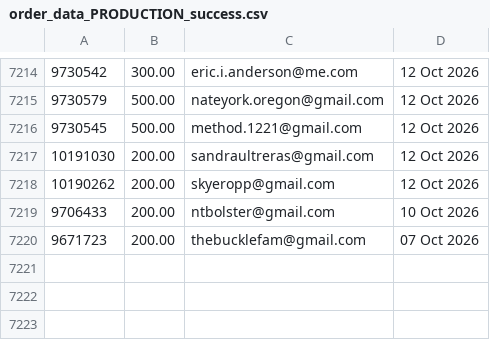
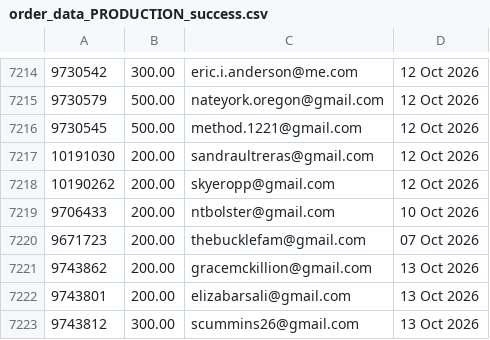
Before and after one commit to jdeck88/ffcsa_scripts, a CSV file: localline/data/order_data_PRODUCTION_success.csv, drawn as a sheet; only a part is shown, gaps mark what is left out; the diff names each change by its address in the sheet, - before the commit and + after, or states it on an @@ line.

Commit message:
Update data files

```diff
--- a/localline/data/order_data_PRODUCTION_success.csv
+++ b/localline/data/order_data_PRODUCTION_success.csv
+row 7221: 9743862 | 200.00 | gracemckillion@gmail.com | 13 Oct 2026
+row 7222: 9743801 | 200.00 | elizabarsali@gmail.com | 13 Oct 2026
+row 7223: 9743812 | 300.00 | scummins26@gmail.com | 13 Oct 2026
```
